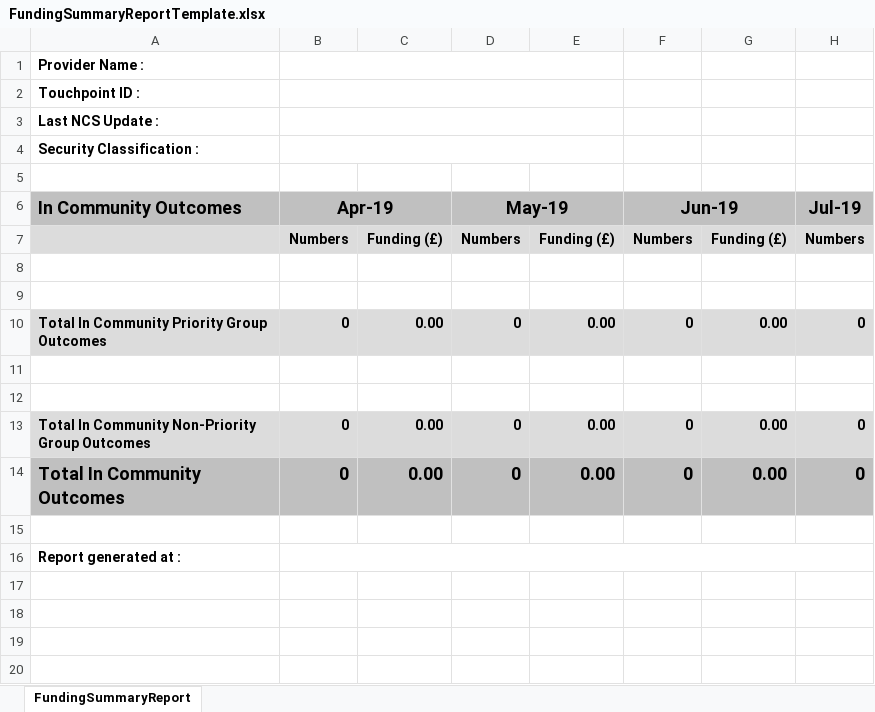
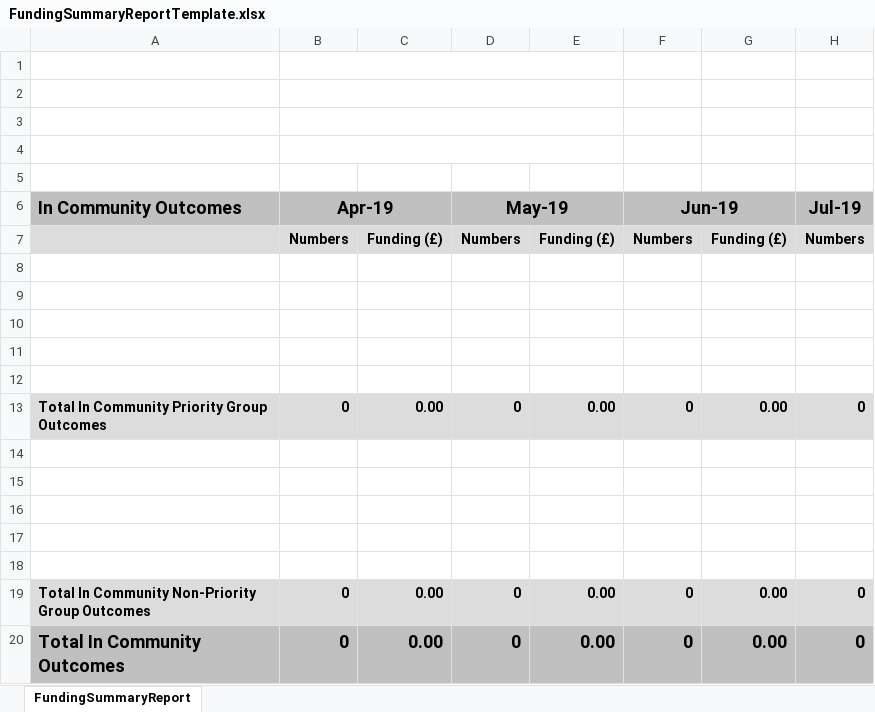
Before and after one commit to SkillsFundingAgency/DC-NCS, an Excel workbook: src/ESFA.DC.NCS/ESFA.DC.NCS.ReportingService/Templates/FundingSummaryReportTemplate.xlsx, sheet FundingSummaryReport, drawn as a sheet; only a part is shown; values as stored, in another font and other column widths than the file's, no borders; removed rows and columns are numbered as before the commit, all else as after; rows hold the shown columns only; the diff names each change by its address in the sheet, - before the commit and + after, or states it on an @@ line.

Commit message:
70853 report refactoring

```diff
--- a/src/ESFA.DC.NCS/ESFA.DC.NCS.ReportingService/Templates/FundingSummaryReportTemplate.xlsx (sheet FundingSummaryReport)
+++ b/src/ESFA.DC.NCS/ESFA.DC.NCS.ReportingService/Templates/FundingSummaryReportTemplate.xlsx (sheet FundingSummaryReport)
-A1 (In Community Outcomes): Provider Name :
+A1 (In Community Outcomes): (empty)
-A2 (In Community Outcomes): Touchpoint ID :
+A2 (In Community Outcomes): (empty)
-A3 (In Community Outcomes): Last NCS Update :
+A3 (In Community Outcomes): (empty)
-A4 (In Community Outcomes): Security Classification :
+A4 (In Community Outcomes): (empty)
+row 10: (empty)
+row 11: (empty)
+row 12: (empty)
+row 14: (empty)
+row 15: (empty)
+row 16: (empty)
-row 15: (empty)
-row 16: Report generated at :
```
Also changed, not shown: formulas that keep their value, 18 other files.
